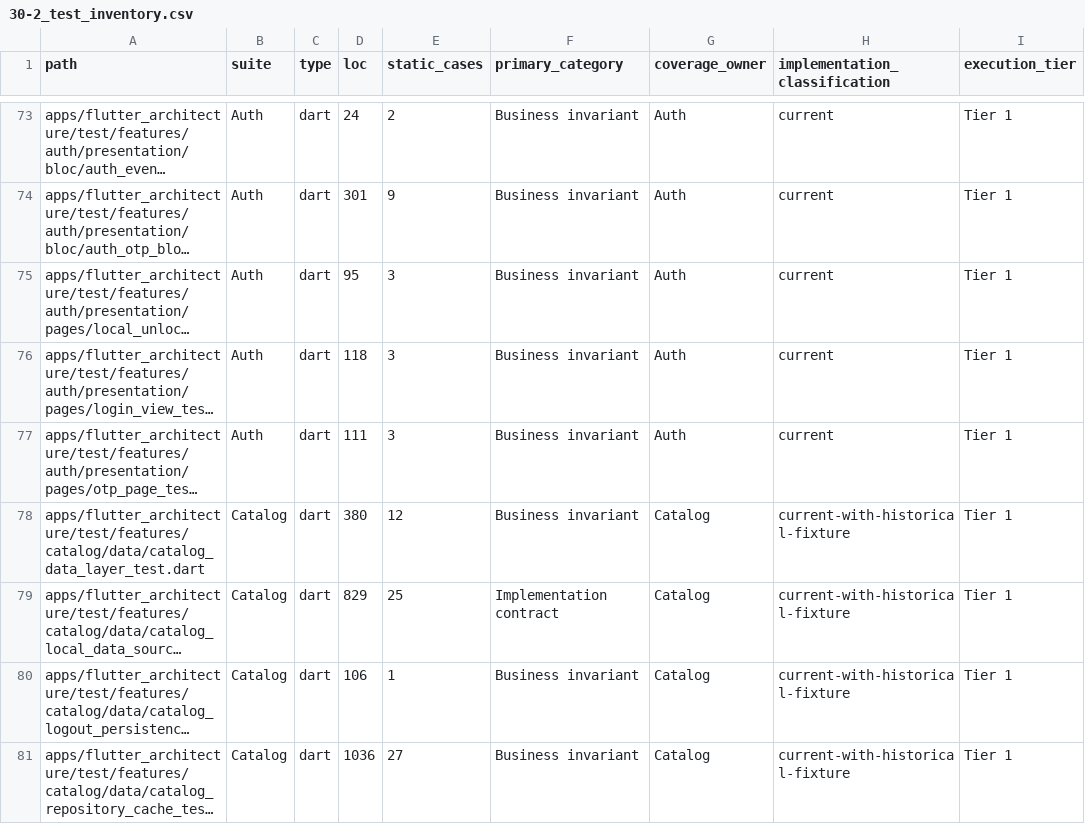
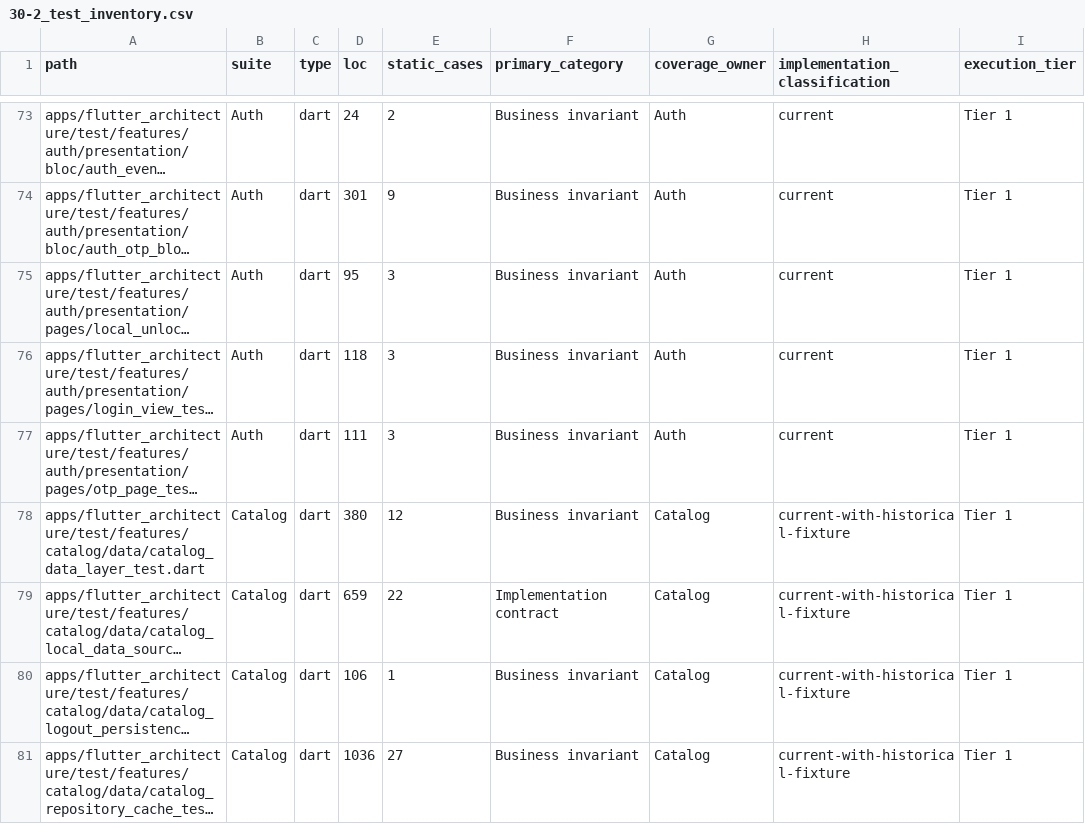
Before and after one commit to MagicalWater/flutter_architecture, a CSV file: docs/audits/milestone_30/30-2_test_inventory.csv, drawn as a sheet; only a part is shown, gaps mark what is left out; long unchanged cells end in …; the diff names each change by its address in the sheet, - before the commit and + after, or states it on an @@ line.

Commit message:
test(governance): 執行受控測試清理與替代驗證

```diff
--- a/docs/audits/milestone_30/30-2_test_inventory.csv
+++ b/docs/audits/milestone_30/30-2_test_inventory.csv
-D79 (loc): 829
+D79 (loc): 659
-E79 (static_cases): 25
+E79 (static_cases): 22
```
Also changed, not shown: 5 other files.
